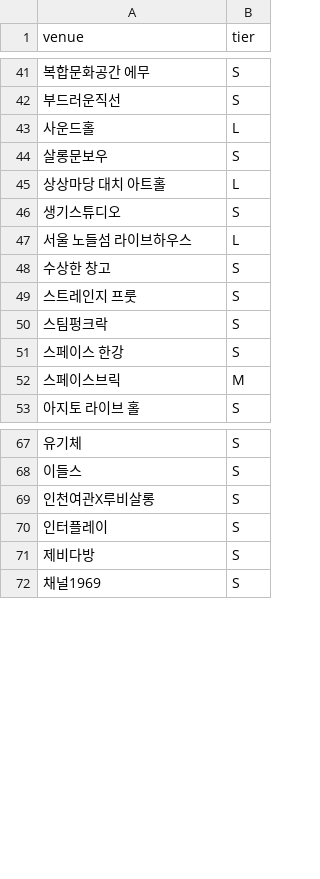
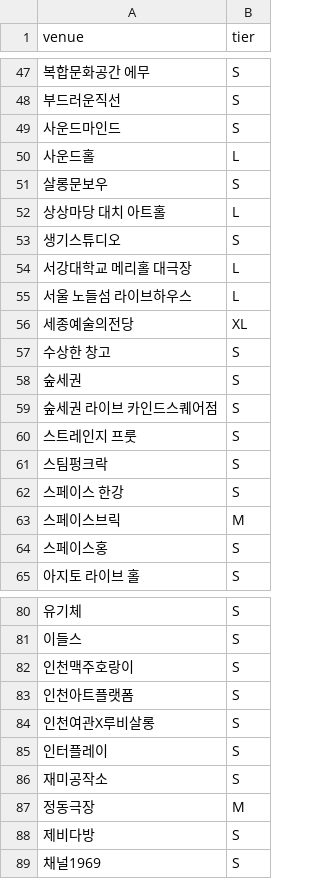
Before and after one commit to leegmyung/crate-digger, a CSV file: docs/lab/data/venue_tiers.csv, drawn as a sheet; only a part is shown, gaps mark what is left out; the diff covers the shown part only; the diff names each change by its address in the sheet, - before the commit and + after, or states it on an @@ line.

```diff
--- a/docs/lab/data/venue_tiers.csv
+++ b/docs/lab/data/venue_tiers.csv
+row 49: 사운드마인드 | S
+row 54: 서강대학교 메리홀 대극장 | L
+row 56: 세종예술의전당 | XL
+row 58: 숲세권 | S
+row 59: 숲세권 라이브 카인드스퀘어점 | S
+row 64: 스페이스홍 | S
+row 82: 인천맥주호랑이 | S
+row 83: 인천아트플랫폼 | S
+row 86: 재미공작소 | S
+row 87: 정동극장 | M
```
Also changed, not shown: 8 added rows elsewhere in this file, 5 other files.
